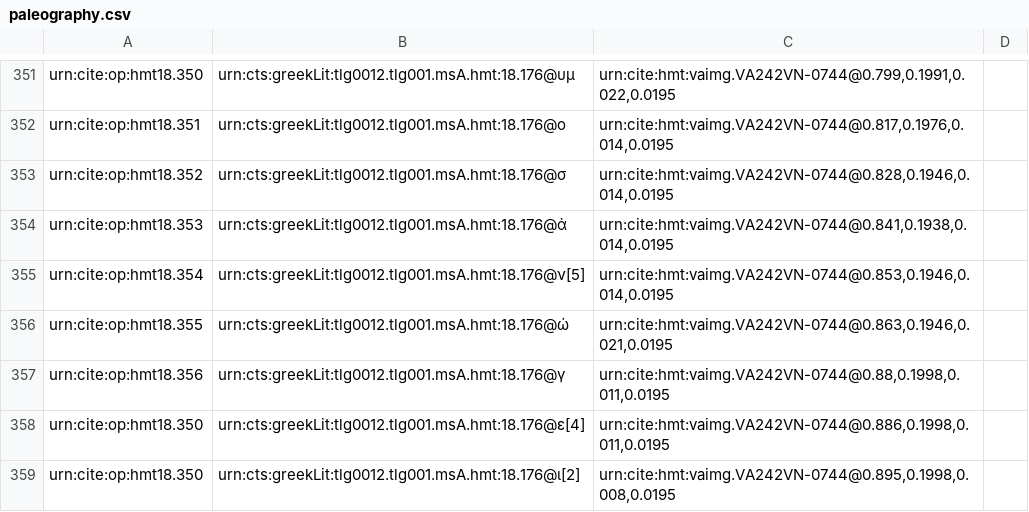
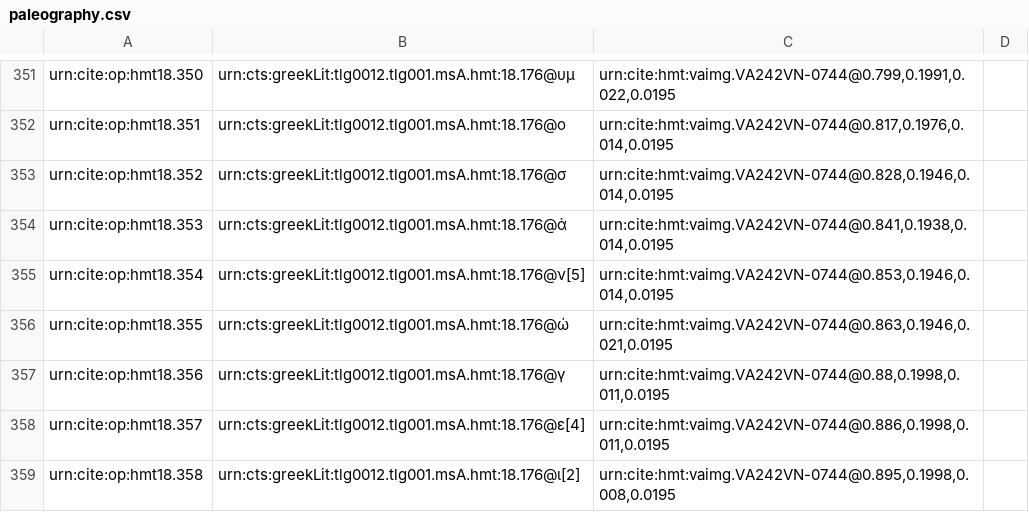
Before and after one commit to hmteditors/closed-hc-il18, a CSV file: venA/collections/paleography.csv, drawn as a sheet; only a part is shown, gaps mark what is left out.

Commit message:
Update paleography.csv

```diff
--- a/venA/collections/paleography.csv
+++ b/venA/collections/paleography.csv
@@ -357,3 +357,3 @@ urn:cite:op:hmt18.355,urn:cts:greekLit:tlg0012.tlg001.msA.hmt:18.176@ώ,"urn:ci
 urn:cite:op:hmt18.356,urn:cts:greekLit:tlg0012.tlg001.msA.hmt:18.176@γ,"urn:cite:hmt:vaimg.VA242VN-0744@0.88,0.1998,0.011,0.0195",
-urn:cite:op:hmt18.350,urn:cts:greekLit:tlg0012.tlg001.msA.hmt:18.176@ε[4],"urn:cite:hmt:vaimg.VA242VN-0744@0.886,0.1998,0.011,0.0195",
-urn:cite:op:hmt18.350,urn:cts:greekLit:tlg0012.tlg001.msA.hmt:18.176@ι[2],"urn:cite:hmt:vaimg.VA242VN-0744@0.895,0.1998,0.008,0.0195",
+urn:cite:op:hmt18.357,urn:cts:greekLit:tlg0012.tlg001.msA.hmt:18.176@ε[4],"urn:cite:hmt:vaimg.VA242VN-0744@0.886,0.1998,0.011,0.0195",
+urn:cite:op:hmt18.358,urn:cts:greekLit:tlg0012.tlg001.msA.hmt:18.176@ι[2],"urn:cite:hmt:vaimg.VA242VN-0744@0.895,0.1998,0.008,0.0195",
```
